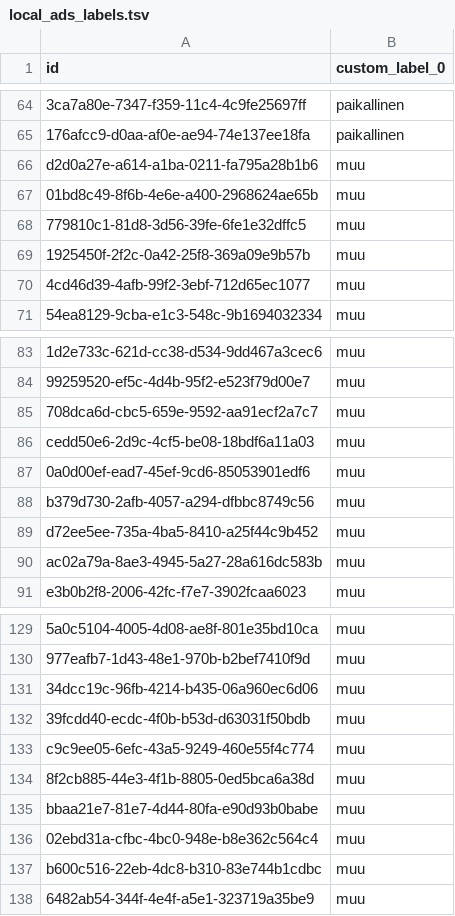
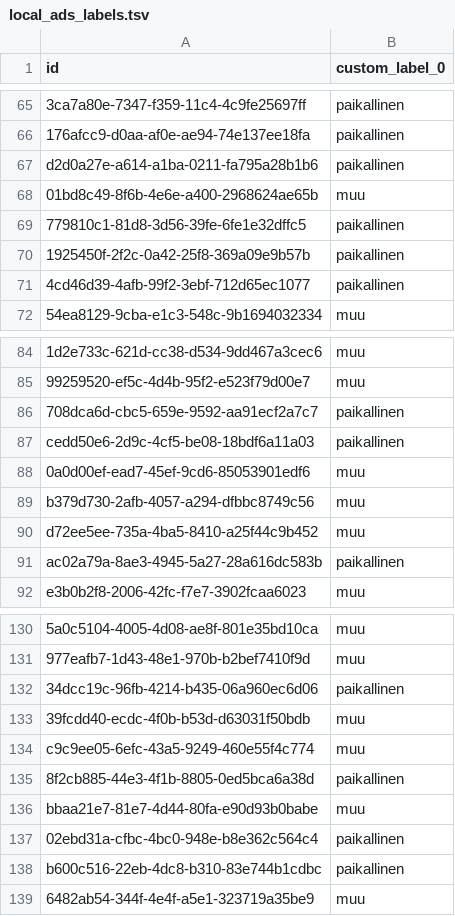
Before and after one commit to lautsu-afk/wix-local-inventory, a TSV file: docs/local_ads_labels.tsv, drawn as a sheet; only a part is shown, gaps mark what is left out; addresses are those after the commit; the diff covers the shown part only; the diff names each change by its address in the sheet, - before the commit and + after, or states it on an @@ line.

```diff
--- a/docs/local_ads_labels.tsv
+++ b/docs/local_ads_labels.tsv
-B67 (custom_label_0): muu
+B67 (custom_label_0): paikallinen
-B69:B71 (custom_label_0): muu
+B69:B71 (custom_label_0): paikallinen
-B86:B87 (custom_label_0): muu
+B86:B87 (custom_label_0): paikallinen
-B91 (custom_label_0): muu
+B91 (custom_label_0): paikallinen
-B132 (custom_label_0): muu
+B132 (custom_label_0): paikallinen
-B135 (custom_label_0): muu
+B135 (custom_label_0): paikallinen
-B137:B138 (custom_label_0): muu
+B137:B138 (custom_label_0): paikallinen
```
Also changed, not shown: 1 added row and 7 edited cells elsewhere in this file.
